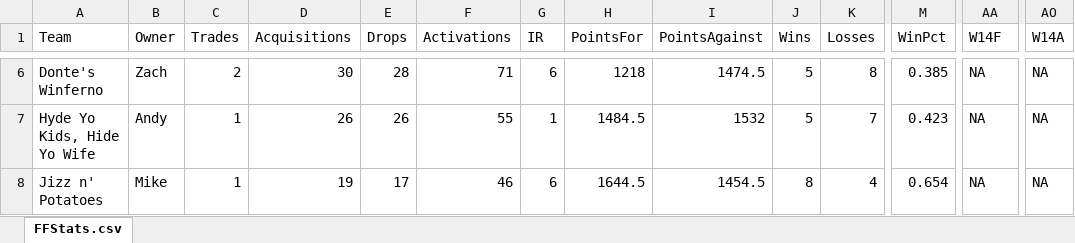
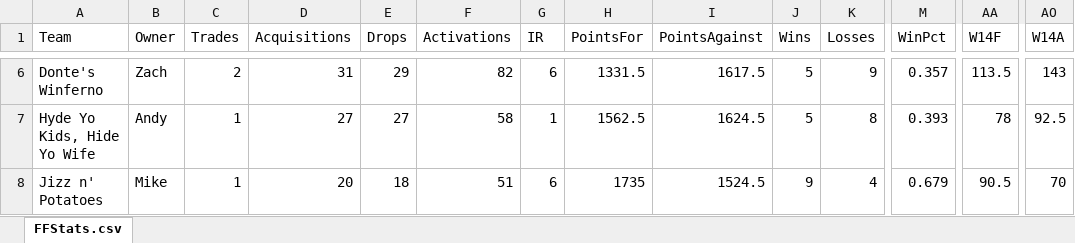
Before and after one commit to econtijoch/FantasyFootball, an Excel workbook: FFStats.xlsx, sheet FFStats.csv, drawn as a sheet; only a part is shown, gaps mark what is left out; values as stored, in another font and other column widths than the file's, no borders; the diff covers the shown part only; the diff names each change by its address in the sheet, - before the commit and + after, or states it on an @@ line.

```diff
--- a/FFStats.xlsx (sheet FFStats.csv)
+++ b/FFStats.xlsx (sheet FFStats.csv)
-D6 (Acquisitions): 30
+D6 (Acquisitions): 31
-E6 (Drops): 28
+E6 (Drops): 29
-F6 (Activations): 71
+F6 (Activations): 82
-H6 (PointsFor): 1218
+H6 (PointsFor): 1331.5
-I6 (PointsAgainst): 1474.5
+I6 (PointsAgainst): 1617.5
-K6 (Losses): 8
+K6 (Losses): 9
-M6 (WinPct): 0.385
+M6 (WinPct): 0.357
-AA6 (W14F): NA
+AA6 (W14F): 113.5
-AO6 (W14A): NA
+AO6 (W14A): 143
-D7 (Acquisitions): 26
+D7 (Acquisitions): 27
-E7 (Drops): 26
+E7 (Drops): 27
-F7 (Activations): 55
+F7 (Activations): 58
-H7 (PointsFor): 1484.5
+H7 (PointsFor): 1562.5
-I7 (PointsAgainst): 1532
+I7 (PointsAgainst): 1624.5
-K7 (Losses): 7
+K7 (Losses): 8
-M7 (WinPct): 0.423
+M7 (WinPct): 0.393
-AA7 (W14F): NA
+AA7 (W14F): 78
-AO7 (W14A): NA
+AO7 (W14A): 92.5
-D8 (Acquisitions): 19
+D8 (Acquisitions): 20
-E8 (Drops): 17
+E8 (Drops): 18
-F8 (Activations): 46
+F8 (Activations): 51
-H8 (PointsFor): 1644.5
+H8 (PointsFor): 1735
-I8 (PointsAgainst): 1454.5
+I8 (PointsAgainst): 1524.5
-J8 (Wins): 8
+J8 (Wins): 9
-M8 (WinPct): 0.654
+M8 (WinPct): 0.679
-AA8 (W14F): NA
+AA8 (W14F): 90.5
-AO8 (W14A): NA
+AO8 (W14A): 70
```
Also changed, not shown: 54 edited cells elsewhere in this sheet, 1 other file.
